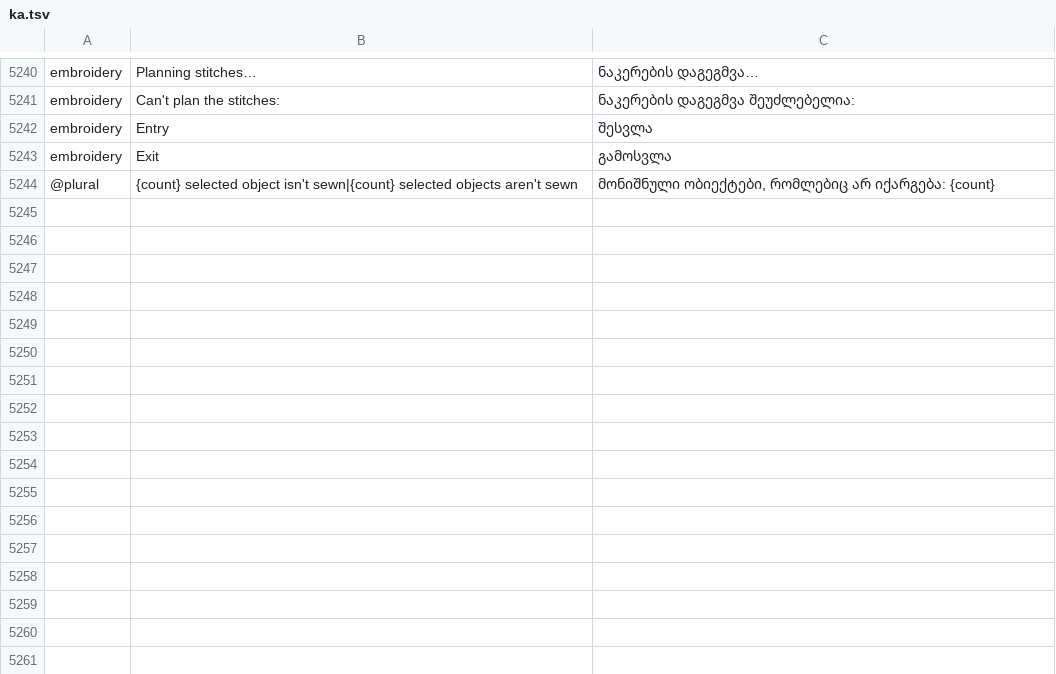
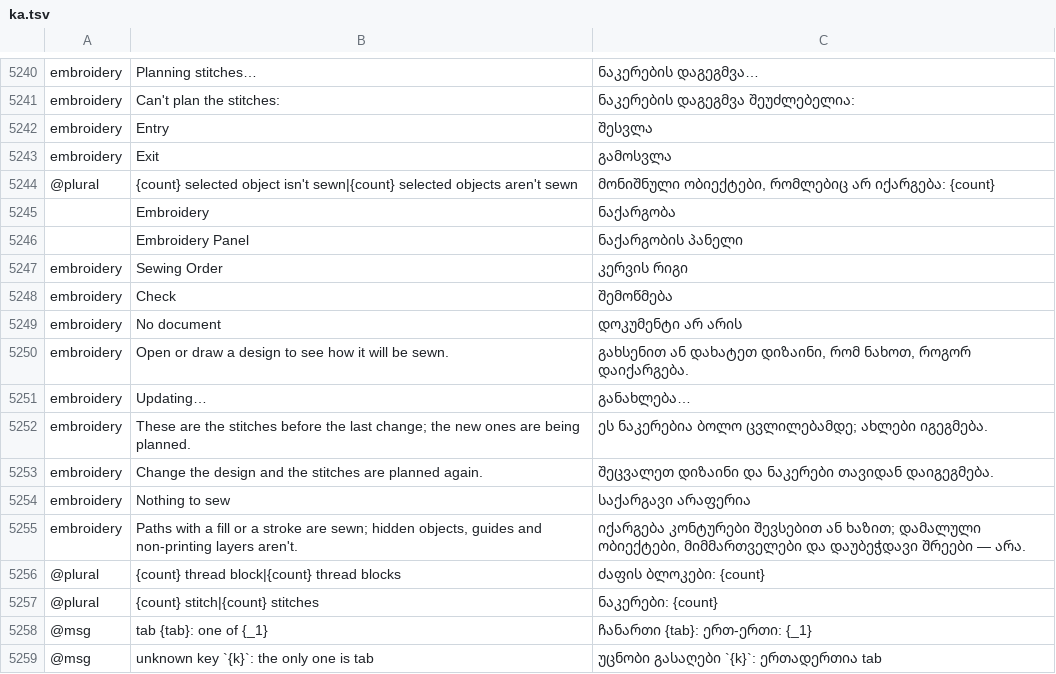
Before and after one commit to przbat-public/vectorcraft-stitch, a TSV file: crates/ui-egui/src/i18n/ka.tsv, drawn as a sheet; only a part is shown, gaps mark what is left out; the diff names each change by its address in the sheet, - before the commit and + after, or states it on an @@ line.

```diff
--- a/crates/ui-egui/src/i18n/ka.tsv
+++ b/crates/ui-egui/src/i18n/ka.tsv
+row 5245:  | Embroidery | ნაქარგობა
+row 5246:  | Embroidery Panel | ნაქარგობის პანელი
+row 5247: embroidery | Sewing Order | კერვის რიგი
+row 5248: embroidery | Check | შემოწმება
+row 5249: embroidery | No document | დოკუმენტი არ არის
+row 5250: embroidery | Open or draw a design to see how it will be sewn. | გახსენით ან დახატეთ დიზაინი, რომ ნახოთ, როგორ დაიქარგება.
+row 5251: embroidery | Updating… | განახლება…
+row 5252: embroidery | These are the stitches before the last change; the new ones are being planned. | ეს ნაკერებია ბოლო ცვლილებამდე; ახლები იგეგმება.
+row 5253: embroidery | Change the design and the stitches are planned again. | შეცვალეთ დიზაინი და ნაკერები თავიდან დაიგეგმება.
+row 5254: embroidery | Nothing to sew | საქარგავი არაფერია
+row 5255: embroidery | Paths with a fill or a stroke are sewn; hidden objects, guides and non-printing layers aren't. | იქარგება კონტურები შევსებით ან ხაზით; დამალული ობიექტები, მიმმართველები და დაუბეჭდავი შრეები — არა.
+row 5256: @plural | {count} thread block|{count} thread blocks | ძაფის ბლოკები: {count}
+row 5257: @plural | {count} stitch|{count} stitches | ნაკერები: {count}
+row 5258: @msg | tab {tab}: one of {_1} | ჩანართი {tab}: ერთ-ერთი: {_1}
+row 5259: @msg | unknown key `{k}`: the only one is tab | უცნობი გასაღები `{k}`: ერთადერთია tab
```
Also changed, not shown: crates/ui-egui/src/i18n/bg.tsv, crates/ui-egui/src/i18n/el.tsv, 32 other files.
